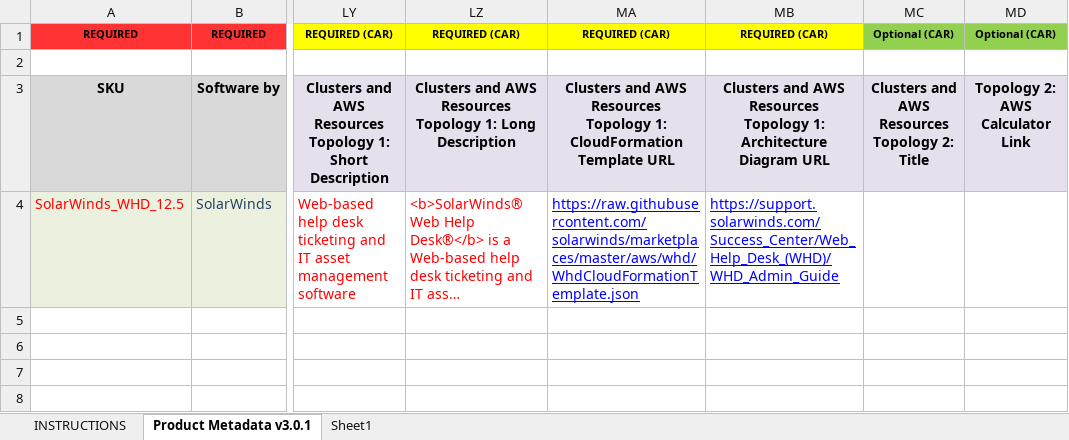
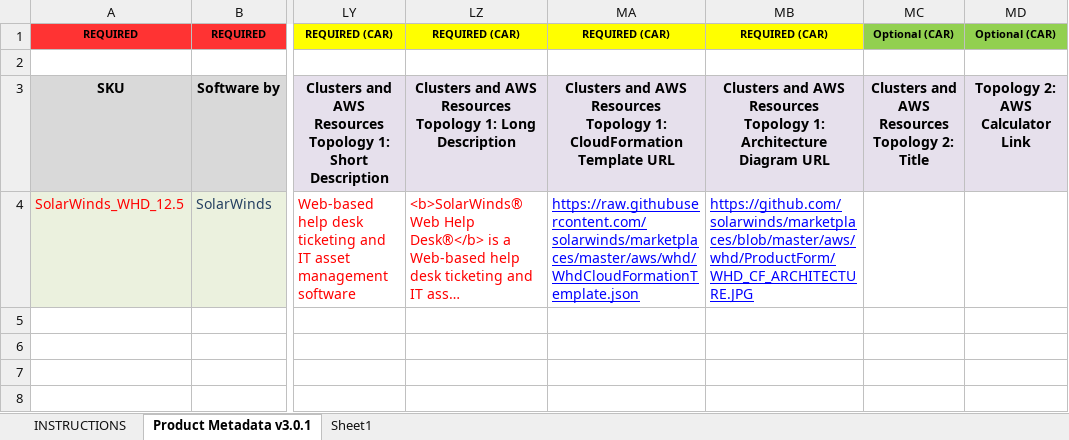
Before and after one commit to takng/marketplaces, an Excel workbook: aws/whd/ProductForm/AmazonAMI-WHD-12_5_0_1257.xlsx, sheet Product Metadata v3.0.1, drawn as a sheet; only a part is shown, gaps mark what is left out; long unchanged cells end in …; values as stored, in another font and other column widths than the file's, no borders; conditional formats not drawn; the diff names each change by its address in the sheet, - before the commit and + after, or states it on an @@ line.

```diff
--- a/aws/whd/ProductForm/AmazonAMI-WHD-12_5_0_1257.xlsx (sheet Product Metadata v3.0.1)
+++ b/aws/whd/ProductForm/AmazonAMI-WHD-12_5_0_1257.xlsx (sheet Product Metadata v3.0.1)
-MB4: https://support.solarwinds.com/Success_Center/Web_Help_Desk_(WHD)/WHD_Admin_Guide
+MB4: https://github.com/solarwinds/marketplaces/blob/master/aws/whd/ProductForm/WHD_CF_ARCHITECTURE.JPG
```
